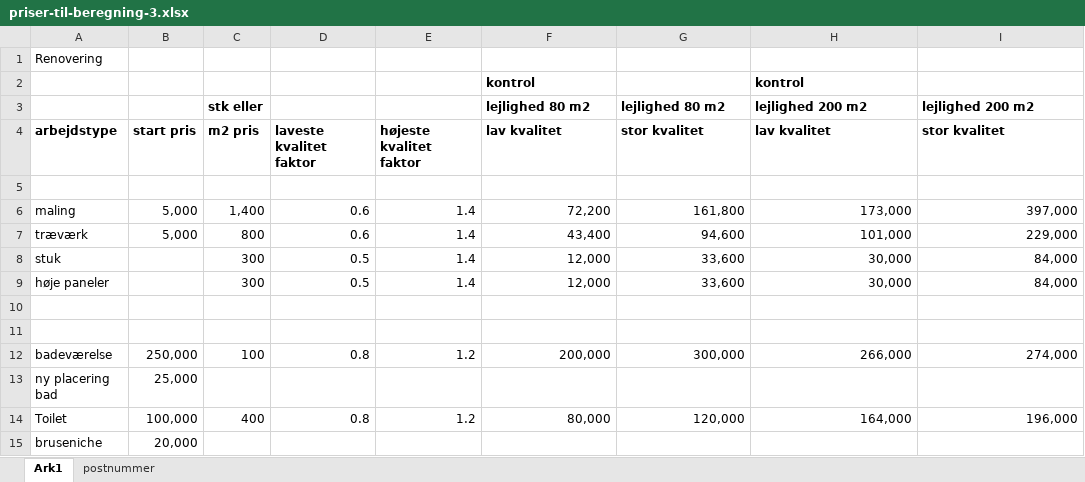
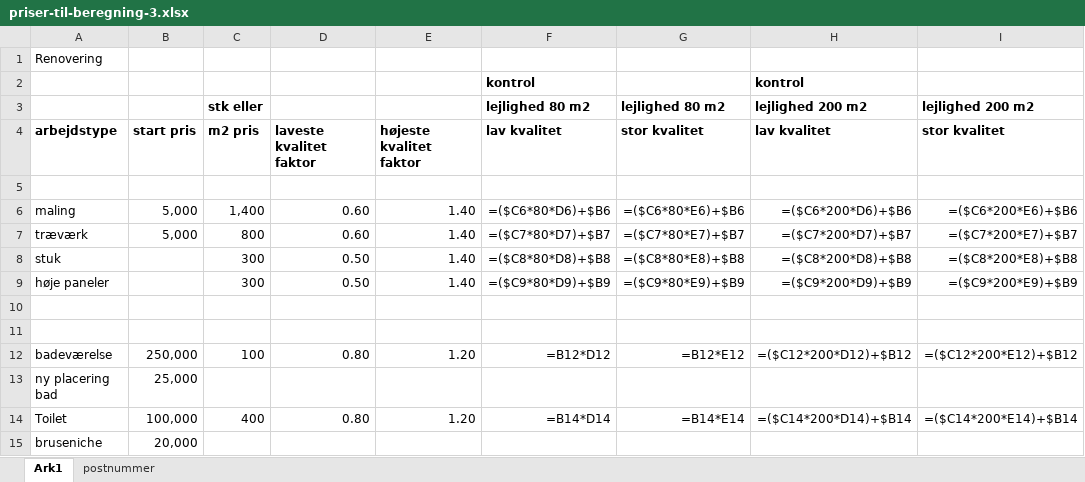
Before and after one commit to Mo-Mans0ur/M2Matik, an Excel workbook: m2matik/public/data/priser-til-beregning-3.xlsx, sheet Ark1, drawn as a sheet; only a part is shown; values as stored, in another font and other column widths than the file's, no borders; formulas without a stored value are shown as written; the diff covers the shown part only; the diff names each change by its address in the sheet, - before the commit and + after, or states it on an @@ line.

```diff
--- a/m2matik/public/data/priser-til-beregning-3.xlsx (sheet Ark1)
+++ b/m2matik/public/data/priser-til-beregning-3.xlsx (sheet Ark1)
-D6:D7: 0.6
+D6:D7: 0.60
-E6:E9: 1.4
+E6:E9: 1.40
-F6: 72,200
+F6: =($C6*80*D6)+$B6
-G6: 161,800
+G6: =($C6*80*E6)+$B6
-H6: 173,000
+H6: =($C6*200*D6)+$B6
-I6: 397,000
+I6: =($C6*200*E6)+$B6
-F7: 43,400
+F7: =($C7*80*D7)+$B7
-G7: 94,600
+G7: =($C7*80*E7)+$B7
-H7: 101,000
+H7: =($C7*200*D7)+$B7
-I7: 229,000
+I7: =($C7*200*E7)+$B7
-D8:D9: 0.5
+D8:D9: 0.50
-F8: 12,000
+F8: =($C8*80*D8)+$B8
-G8: 33,600
+G8: =($C8*80*E8)+$B8
-H8: 30,000
+H8: =($C8*200*D8)+$B8
-I8: 84,000
+I8: =($C8*200*E8)+$B8
-F9: 12,000
+F9: =($C9*80*D9)+$B9
-G9: 33,600
+G9: =($C9*80*E9)+$B9
-H9: 30,000
+H9: =($C9*200*D9)+$B9
-I9: 84,000
+I9: =($C9*200*E9)+$B9
-D12: 0.8
+D12: 0.80
-E12: 1.2
+E12: 1.20
-F12: 200,000
+F12: =B12*D12
-G12: 300,000
+G12: =B12*E12
-H12: 266,000
+H12: =($C12*200*D12)+$B12
-I12: 274,000
+I12: =($C12*200*E12)+$B12
-D14: 0.8
+D14: 0.80
-E14: 1.2
+E14: 1.20
-F14: 80,000
+F14: =B14*D14
-G14: 120,000
+G14: =B14*E14
-H14: 164,000
+H14: =($C14*200*D14)+$B14
-I14: 196,000
+I14: =($C14*200*E14)+$B14
```
Also changed, not shown: 41 edited cells elsewhere in this sheet, sheet postnummer, 3 other files.
